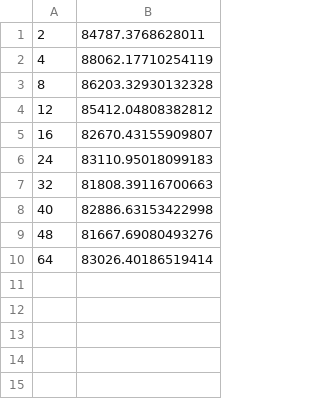
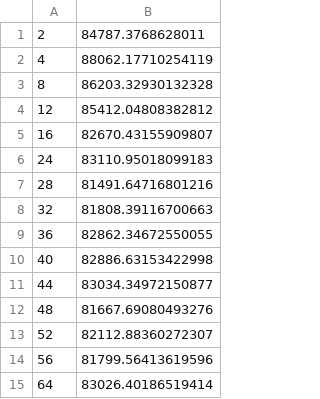
Before and after one commit to JunhwanK/Movie_Audience_Persona, a CSV file: costs.csv, drawn as a sheet; the diff names each change by its address in the sheet, - before the commit and + after, or states it on an @@ line.

```diff
--- a/costs.csv
+++ b/costs.csv
+row 7: 28 | 81491.64716801216
+row 9: 36 | 82862.34672550055
+row 11: 44 | 83034.34972150877
+row 13: 52 | 82112.88360272307
+row 14: 56 | 81799.56413619596
```
Also changed, not shown: 4 other files.
